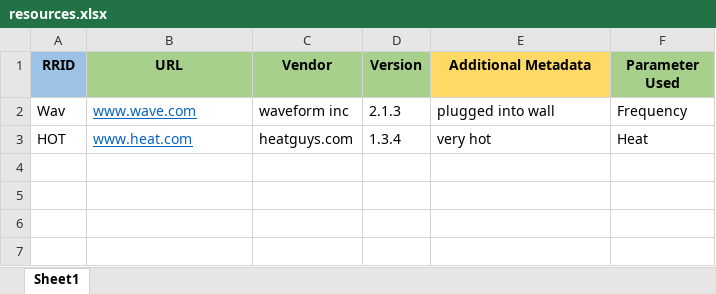
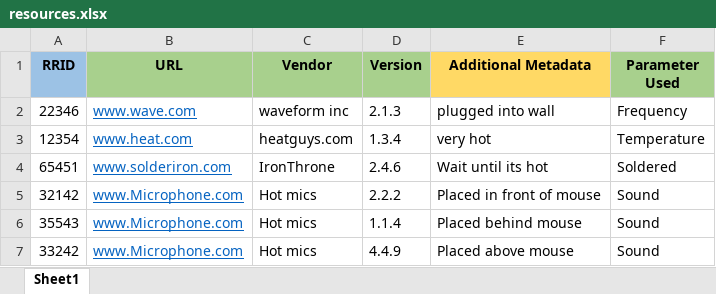
Before and after one commit to SPARC-FAIR-Codeathon/2022-project-2, an Excel workbook: SDS2.0Metadata/resources.xlsx, sheet Sheet1, drawn as a sheet; values as stored, in another font and other column widths than the file's, no borders; the diff names each change by its address in the sheet, - before the commit and + after, or states it on an @@ line.

Commit message:
Demo values in excel files

```diff
--- a/SDS2.0Metadata/resources.xlsx (sheet Sheet1)
+++ b/SDS2.0Metadata/resources.xlsx (sheet Sheet1)
-A2 (RRID): Wav
+A2 (RRID): 22346
-A3 (RRID): HOT
+A3 (RRID): 12354
-F3 (Parameter Used): Heat
+F3 (Parameter Used): Temperature
+row 4: 65451 | www.solderiron.com | IronThrone | 2.4.6 | Wait until its hot | Soldered
+row 5: 32142 | www.Microphone.com | Hot mics | 2.2.2 | Placed in front of mouse | Sound
+row 6: 35543 | www.Microphone.com | Hot mics | 1.1.4 | Placed behind mouse | Sound
+row 7: 33242 | www.Microphone.com | Hot mics | 4.4.9 | Placed above mouse | Sound
```
Also changed, not shown: SDS2.0Metadata/code_parameters.xlsx.
